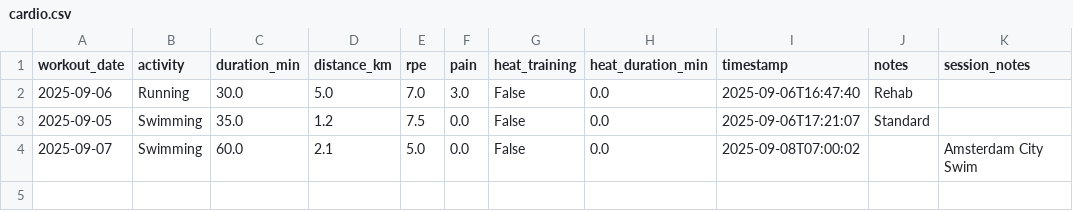
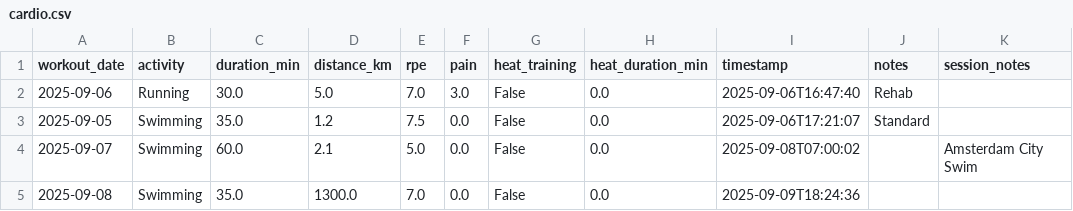
Before and after one commit to Kahzell/Workout_Streamlit_Dashboard, a CSV file: data/cardio.csv, drawn as a sheet.

Commit message:
Append data

```diff
--- a/data/cardio.csv
+++ b/data/cardio.csv
@@ -4 +4,2 @@ workout_date,activity,duration_min,distance_km,rpe,pain,heat_training,heat_durat
 2025-09-07,Swimming,60.0,2.1,5.0,0.0,False,0.0,2025-09-08T07:00:02,,Amsterdam City Swim
+2025-09-08,Swimming,35.0,1300.0,7.0,0.0,False,0.0,2025-09-09T18:24:36,,
```
